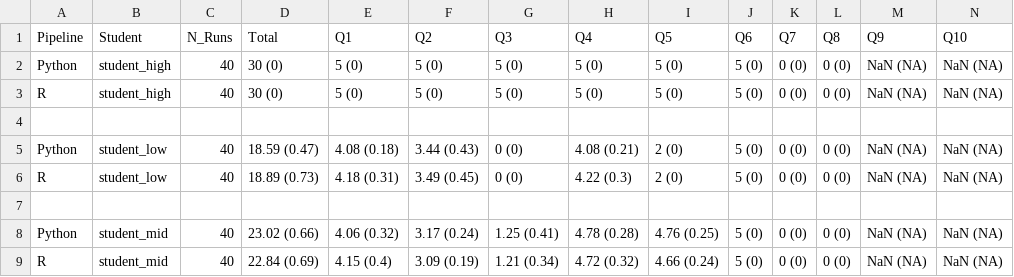
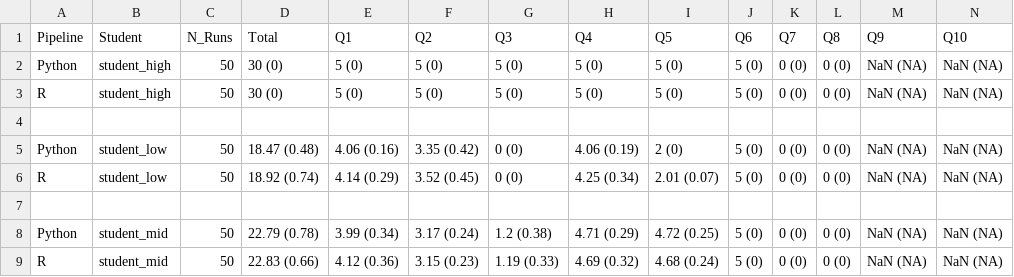
Before and after one commit to lodette/JOSE_paper, a CSV file: assignment/comparison_summary.csv, drawn as a sheet.

Commit message:
docs: added reliability test summary, and updated others

```diff
--- a/assignment/comparison_summary.csv
+++ b/assignment/comparison_summary.csv
@@ -1,9 +1,9 @@
 Pipeline,Student,N_Runs,Total,Q1,Q2,Q3,Q4,Q5,Q6,Q7,Q8,Q9,Q10
-Python,student_high,40,30 (0),5 (0),5 (0),5 (0),5 (0),5 (0),5 (0),0 (0),0 (0),NaN (NA),NaN (NA)
-R,student_high,40,30 (0),5 (0),5 (0),5 (0),5 (0),5 (0),5 (0),0 (0),0 (0),NaN (NA),NaN (NA)
+Python,student_high,50,30 (0),5 (0),5 (0),5 (0),5 (0),5 (0),5 (0),0 (0),0 (0),NaN (NA),NaN (NA)
+R,student_high,50,30 (0),5 (0),5 (0),5 (0),5 (0),5 (0),5 (0),0 (0),0 (0),NaN (NA),NaN (NA)
 ,,,,,,,,,,,,,
-Python,student_low,40,18.59 (0.47),4.08 (0.18),3.44 (0.43),0 (0),4.08 (0.21),2 (0),5 (0),0 (0),0 (0),NaN (NA),NaN (NA)
-R,student_low,40,18.89 (0.73),4.18 (0.31),3.49 (0.45),0 (0),4.22 (0.3),2 (0),5 (0),0 (0),0 (0),NaN (NA),NaN (NA)
+Python,student_low,50,18.47 (0.48),4.06 (0.16),3.35 (0.42),0 (0),4.06 (0.19),2 (0),5 (0),0 (0),0 (0),NaN (NA),NaN (NA)
+R,student_low,50,18.92 (0.74),4.14 (0.29),3.52 (0.45),0 (0),4.25 (0.34),2.01 (0.07),5 (0),0 (0),0 (0),NaN (NA),NaN (NA)
 ,,,,,,,,,,,,,
-Python,student_mid,40,23.02 (0.66),4.06 (0.32),3.17 (0.24),1.25 (0.41),4.78 (0.28),4.76 (0.25),5 (0),0 (0),0 (0),NaN (NA),NaN (NA)
-R,student_mid,40,22.84 (0.69),4.15 (0.4),3.09 (0.19),1.21 (0.34),4.72 (0.32),4.66 (0.24),5 (0),0 (0),0 (0),NaN (NA),NaN (NA)
+Python,student_mid,50,22.79 (0.78),3.99 (0.34),3.17 (0.24),1.2 (0.38),4.71 (0.29),4.72 (0.25),5 (0),0 (0),0 (0),NaN (NA),NaN (NA)
+R,student_mid,50,22.83 (0.66),4.12 (0.36),3.15 (0.23),1.19 (0.33),4.69 (0.32),4.68 (0.24),5 (0),0 (0),0 (0),NaN (NA),NaN (NA)
```
Also changed, not shown: 3 other files.
